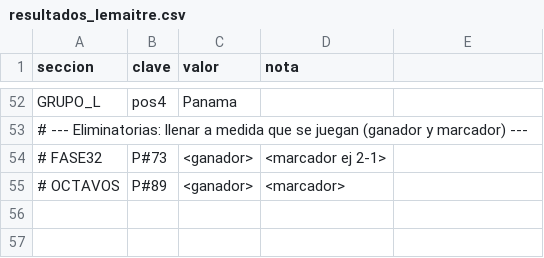
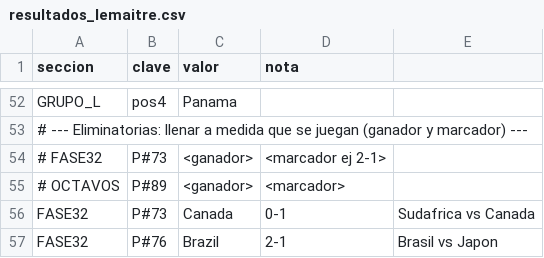
Before and after one commit to andresborrerom/Apuestas-mundial, a CSV file: pollas/LEMAITRE/resultados_lemaitre.csv, drawn as a sheet; only a part is shown, gaps mark what is left out.

```diff
--- a/pollas/LEMAITRE/resultados_lemaitre.csv
+++ b/pollas/LEMAITRE/resultados_lemaitre.csv
@@ -55 +55,3 @@ GRUPO_L,pos4,Panama,
 # OCTAVOS,P#89,<ganador>,<marcador>
+FASE32,P#73,Canada,0-1,Sudafrica vs Canada
+FASE32,P#76,Brazil,2-1,Brasil vs Japon
```
